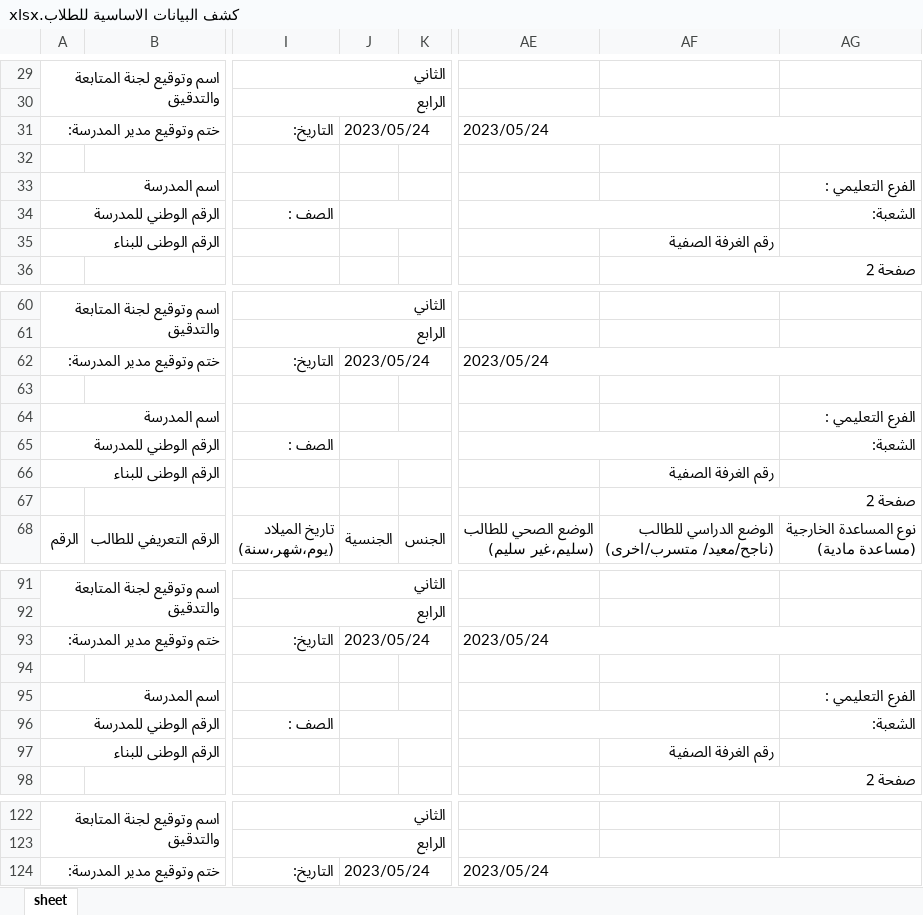
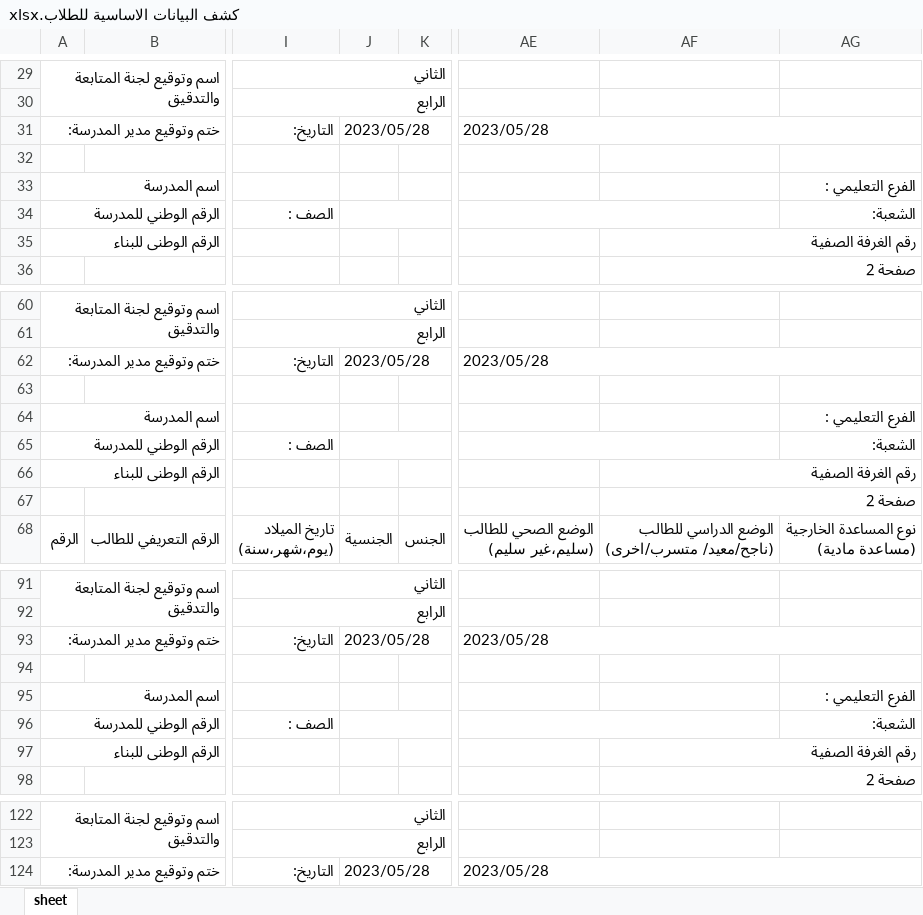
Before and after one commit to work-nadi-altiba/school_telgram_bot, an Excel workbook: telegram_bot/templet_files/unused_files_but_important/كشف البيانات الاساسية للطلاب.xlsx, sheet sheet, drawn as a sheet; only a part is shown, gaps mark what is left out; values as stored, in another font and other column widths than the file's, no cell formats; the diff covers the shown part only; the diff names each change by its address in the sheet, - before the commit and + after, or states it on an @@ line.

Commit message:
...

```diff
--- a/telegram_bot/templet_files/unused_files_but_important/كشف البيانات الاساسية للطلاب.xlsx (sheet sheet)
+++ b/telegram_bot/templet_files/unused_files_but_important/كشف البيانات الاساسية للطلاب.xlsx (sheet sheet)
-J31: 2023/05/24
+J31: 2023/05/28
-AE31: 2023/05/24
+AE31: 2023/05/28
+AF35:AG35 merged
-J62: 2023/05/24
+J62: 2023/05/28
-AE62: 2023/05/24
+AE62: 2023/05/28
+AF66:AG66 merged
-J93: 2023/05/24
+J93: 2023/05/28
-AE93: 2023/05/24
+AE93: 2023/05/28
+AF97:AG97 merged
-J124: 2023/05/24
+J124: 2023/05/28
-AE124: 2023/05/24
+AE124: 2023/05/28
```
Also changed, not shown: merged cells elsewhere in this sheet, cell formats.
